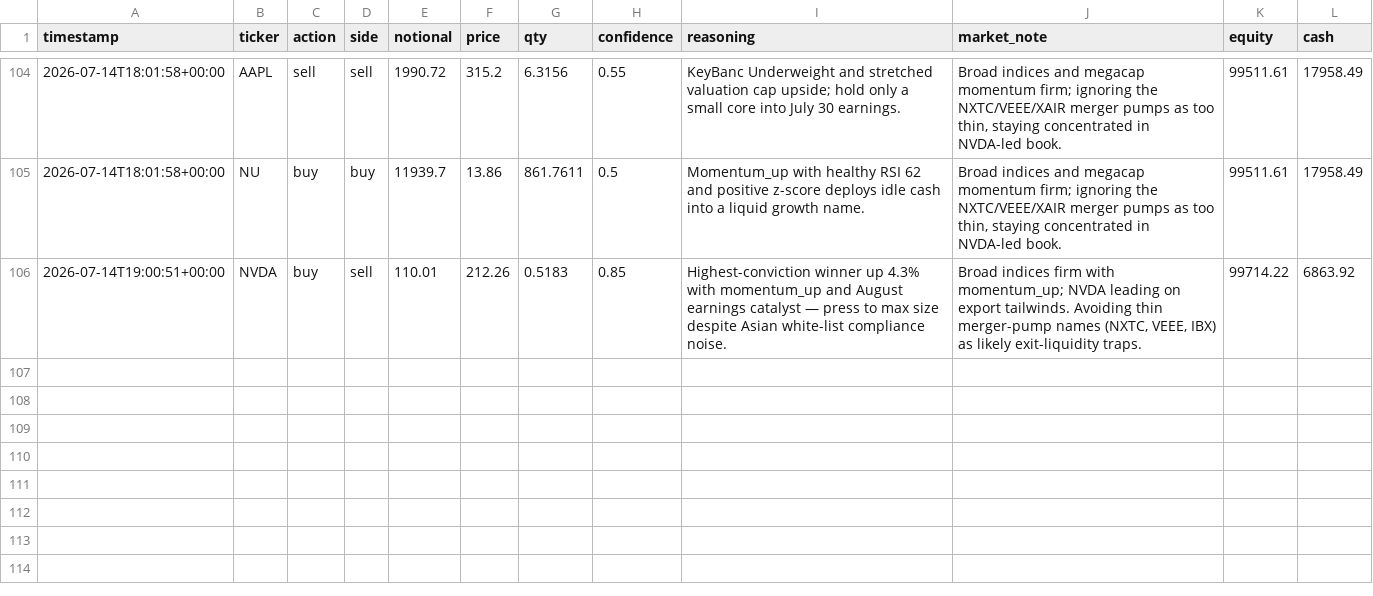
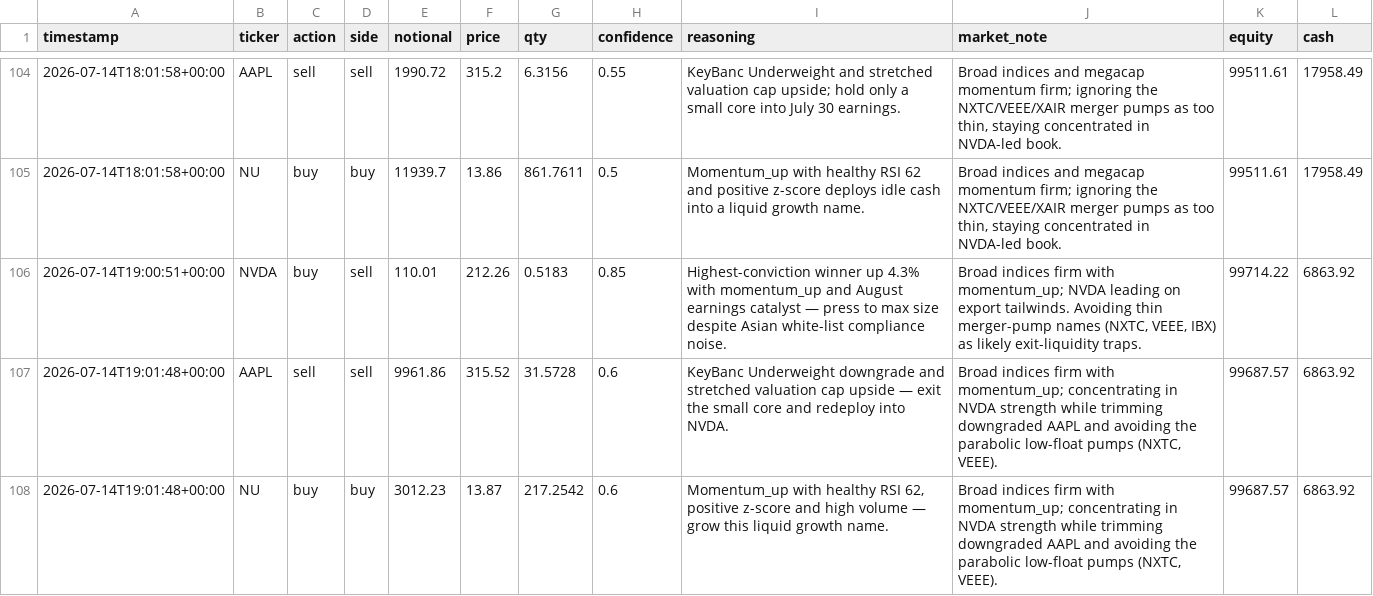
Before and after one commit to MaxNoddings/Alfred-Lite, a CSV file: trades.csv, drawn as a sheet; only a part is shown, gaps mark what is left out; the diff names each change by its address in the sheet, - before the commit and + after, or states it on an @@ line.

```diff
--- a/trades.csv
+++ b/trades.csv
+row 107: 2026-07-14T19:01:48+00:00 | AAPL | sell | sell | 9961.86 | 315.52 | 31.5728 | 0.6 | KeyBanc Underweight downgrade and stretched valuation cap upside — exit the small core and redeploy into NVDA. | Broad indices firm with momentum_up; concentrating in NVDA strength while trimming downgraded AAPL and avoiding the parabolic low-float pumps (NXTC, VEEE). | 99687.57 | 6863.92
+row 108: 2026-07-14T19:01:48+00:00 | NU | buy | buy | 3012.23 | 13.87 | 217.2542 | 0.6 | Momentum_up with healthy RSI 62, positive z-score and high volume — grow this liquid growth name. | Broad indices firm with momentum_up; concentrating in NVDA strength while trimming downgraded AAPL and avoiding the parabolic low-float pumps (NXTC, VEEE). | 99687.57 | 6863.92
```
